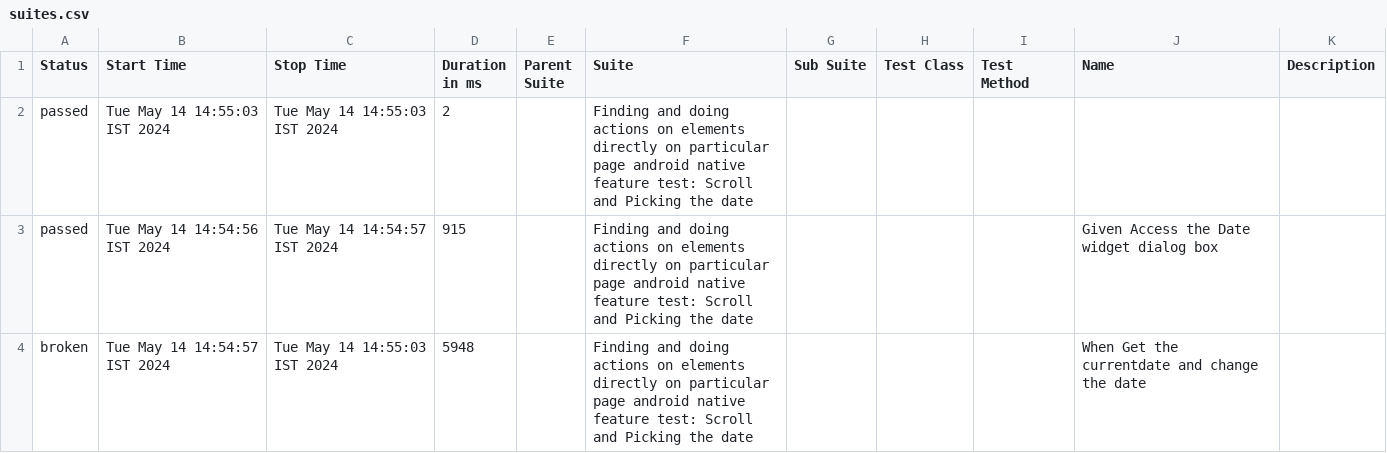
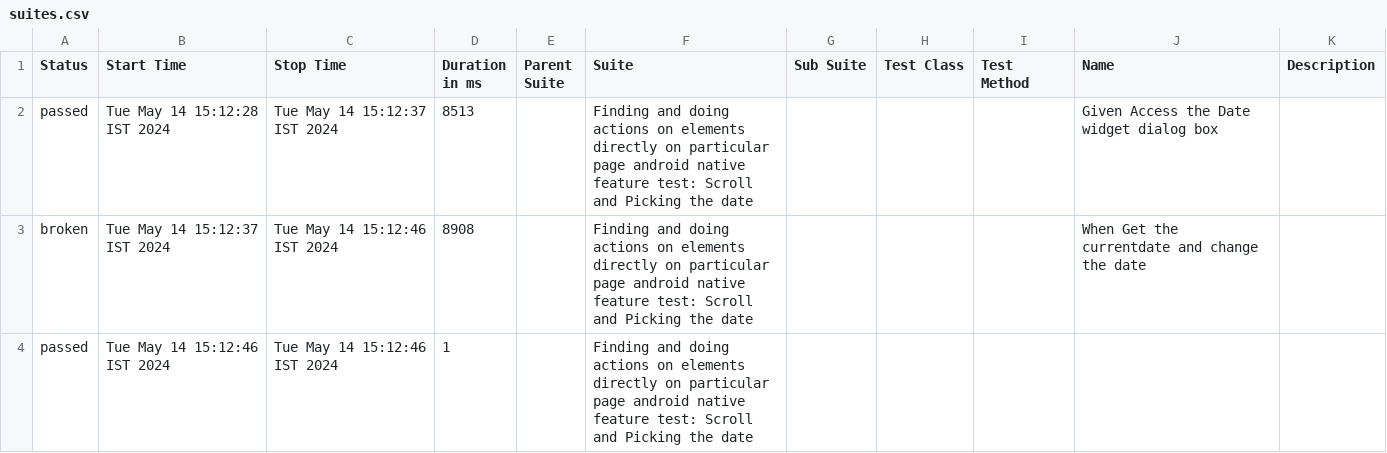
Before and after one commit to BaraniBarath1998/webdriverio-cucumber-bddframework, a CSV file: allure-report/data/suites.csv, drawn as a sheet.

```diff
--- a/allure-report/data/suites.csv
+++ b/allure-report/data/suites.csv
@@ -1,4 +1,4 @@
 "Status","Start Time","Stop Time","Duration in ms","Parent Suite","Suite","Sub Suite","Test Class","Test Method","Name","Description"
-"passed","Tue May 14 14:55:03 IST 2024","Tue May 14 14:55:03 IST 2024","2","","Finding and doing actions on elements directly on particular page android native feature test: Scroll and Picking the date","","","","",""
-"passed","Tue May 14 14:54:56 IST 2024","Tue May 14 14:54:57 IST 2024","915","","Finding and doing actions on elements directly on particular page android native feature test: Scroll and Picking the date","","","","Given Access the Date widget dialog box",""
-"broken","Tue May 14 14:54:57 IST 2024","Tue May 14 14:55:03 IST 2024","5948","","Finding and doing actions on elements directly on particular page android native feature test: Scroll and Picking the date","","","","When Get the currentdate and change the date",""
+"passed","Tue May 14 15:12:28 IST 2024","Tue May 14 15:12:37 IST 2024","8513","","Finding and doing actions on elements directly on particular page android native feature test: Scroll and Picking the date","","","","Given Access the Date widget dialog box",""
+"broken","Tue May 14 15:12:37 IST 2024","Tue May 14 15:12:46 IST 2024","8908","","Finding and doing actions on elements directly on particular page android native feature test: Scroll and Picking the date","","","","When Get the currentdate and change the date",""
+"passed","Tue May 14 15:12:46 IST 2024","Tue May 14 15:12:46 IST 2024","1","","Finding and doing actions on elements directly on particular page android native feature test: Scroll and Picking the date","","","","",""
```
Also changed, not shown: 40 other files.
